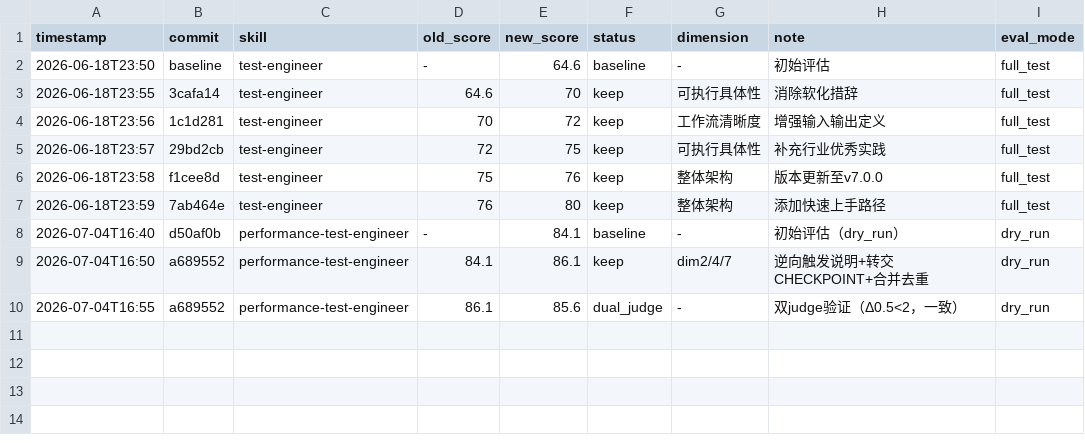
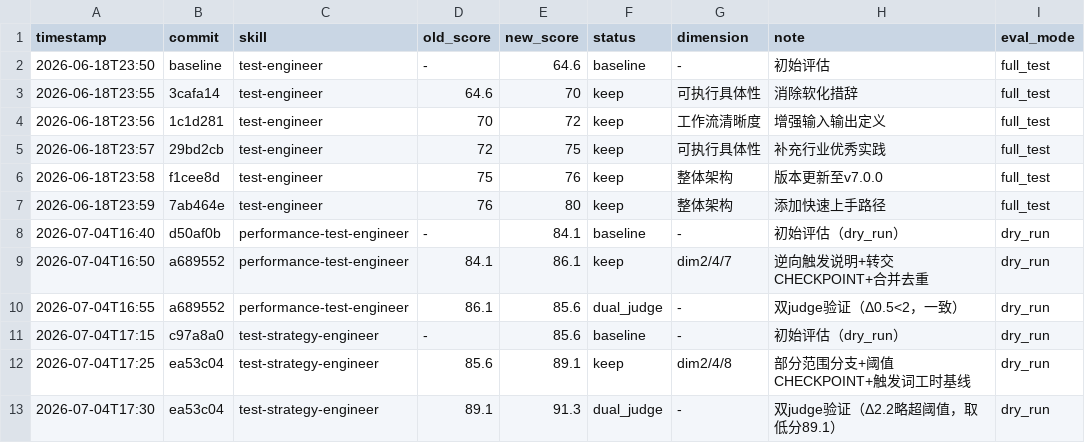
Before and after one commit to liu-YLY/my-skills, a TSV file: .claude/skills/darwin-skill/results.tsv, drawn as a sheet.

Commit message:
optimize(test-strategy-engineer): darwin-skill 优化完成 v1.0.0
darwin-skill 评估结果：
- 基线：85.6 / 100（dry_run）
- Round 1 优化：89.1 / 100（dim2/4/8 优化，取低分）
- 双 judge 验证：91.3 / 100（Δ=2.2，取低分 89.1）
- 达到 85+ 目标，project_memory 双 judge 要求满足

优化内容：
- dim2: 显式编码"部分范围请求"分支入口
- dim4: 阶段4后新增 🔴 CHECKPOINT 阈值确认（高合规场景强制）
- dim8: 阶段5触发词补"估算人力"+ 单用例工时基线

results.tsv 已记录 baseline + keep + dual_judge 三行

```diff
--- a/.claude/skills/darwin-skill/results.tsv
+++ b/.claude/skills/darwin-skill/results.tsv
@@ -10 +10,4 @@ timestamp	commit	skill	old_score	new_score	status	dimension	note	eval_mode
 2026-07-04T16:55	a689552	performance-test-engineer	86.1	85.6	dual_judge	-	双judge验证（Δ0.5<2，一致）	dry_run
+2026-07-04T17:15	c97a8a0	test-strategy-engineer	-	85.6	baseline	-	初始评估（dry_run）	dry_run
+2026-07-04T17:25	ea53c04	test-strategy-engineer	85.6	89.1	keep	dim2/4/8	部分范围分支+阈值CHECKPOINT+触发词工时基线	dry_run
+2026-07-04T17:30	ea53c04	test-strategy-engineer	89.1	91.3	dual_judge	-	双judge验证（Δ2.2略超阈值，取低分89.1）	dry_run
```
